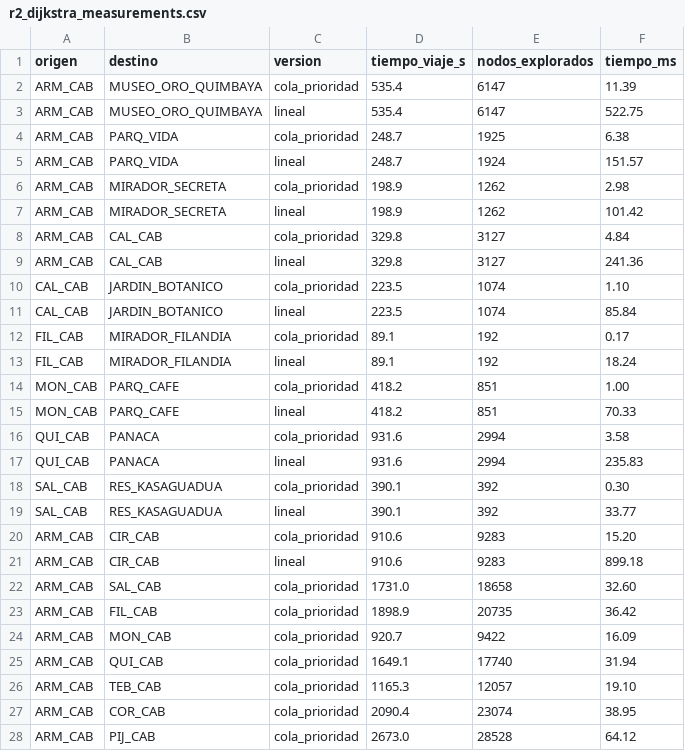
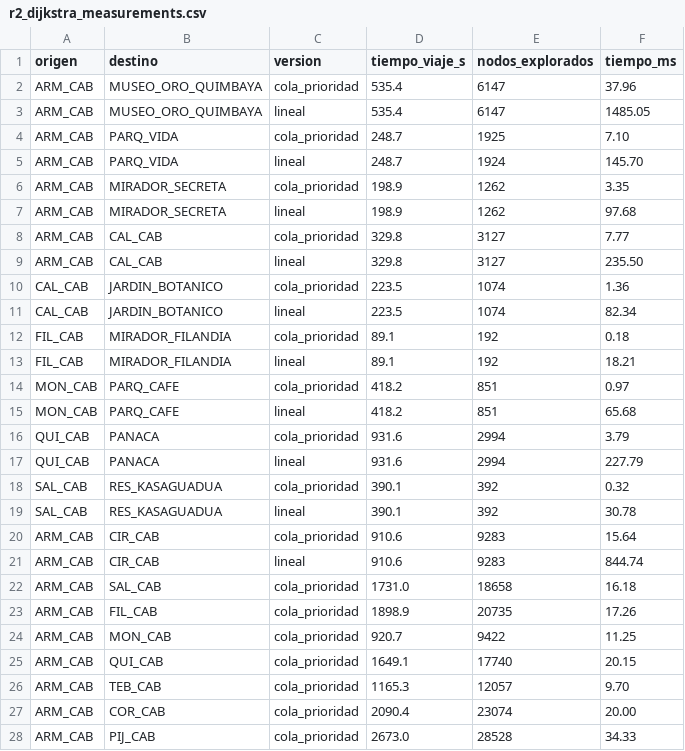
Before and after one commit to samuel26zc/backend-analisis, a CSV file: results/r2_dijkstra_measurements.csv, drawn as a sheet; only a part is shown; the diff covers the shown part only.

```diff
--- a/results/r2_dijkstra_measurements.csv
+++ b/results/r2_dijkstra_measurements.csv
@@ -1,28 +1,28 @@
 origen,destino,version,tiempo_viaje_s,nodos_explorados,tiempo_ms
-ARM_CAB,MUSEO_ORO_QUIMBAYA,cola_prioridad,535.4,6147,11.39
-ARM_CAB,MUSEO_ORO_QUIMBAYA,lineal,535.4,6147,522.75
-ARM_CAB,PARQ_VIDA,cola_prioridad,248.7,1925,6.38
-ARM_CAB,PARQ_VIDA,lineal,248.7,1924,151.57
-ARM_CAB,MIRADOR_SECRETA,cola_prioridad,198.9,1262,2.98
-ARM_CAB,MIRADOR_SECRETA,lineal,198.9,1262,101.42
-ARM_CAB,CAL_CAB,cola_prioridad,329.8,3127,4.84
-ARM_CAB,CAL_CAB,lineal,329.8,3127,241.36
-CAL_CAB,JARDIN_BOTANICO,cola_prioridad,223.5,1074,1.10
-CAL_CAB,JARDIN_BOTANICO,lineal,223.5,1074,85.84
-FIL_CAB,MIRADOR_FILANDIA,cola_prioridad,89.1,192,0.17
-FIL_CAB,MIRADOR_FILANDIA,lineal,89.1,192,18.24
-MON_CAB,PARQ_CAFE,cola_prioridad,418.2,851,1.00
-MON_CAB,PARQ_CAFE,lineal,418.2,851,70.33
-QUI_CAB,PANACA,cola_prioridad,931.6,2994,3.58
-QUI_CAB,PANACA,lineal,931.6,2994,235.83
-SAL_CAB,RES_KASAGUADUA,cola_prioridad,390.1,392,0.30
-SAL_CAB,RES_KASAGUADUA,lineal,390.1,392,33.77
-ARM_CAB,CIR_CAB,cola_prioridad,910.6,9283,15.20
-ARM_CAB,CIR_CAB,lineal,910.6,9283,899.18
-ARM_CAB,SAL_CAB,cola_prioridad,1731.0,18658,32.60
-ARM_CAB,FIL_CAB,cola_prioridad,1898.9,20735,36.42
-ARM_CAB,MON_CAB,cola_prioridad,920.7,9422,16.09
-ARM_CAB,QUI_CAB,cola_prioridad,1649.1,17740,31.94
-ARM_CAB,TEB_CAB,cola_prioridad,1165.3,12057,19.10
-ARM_CAB,COR_CAB,cola_prioridad,2090.4,23074,38.95
-ARM_CAB,PIJ_CAB,cola_prioridad,2673.0,28528,64.12
+ARM_CAB,MUSEO_ORO_QUIMBAYA,cola_prioridad,535.4,6147,37.96
+ARM_CAB,MUSEO_ORO_QUIMBAYA,lineal,535.4,6147,1485.05
+ARM_CAB,PARQ_VIDA,cola_prioridad,248.7,1925,7.10
+ARM_CAB,PARQ_VIDA,lineal,248.7,1924,145.70
+ARM_CAB,MIRADOR_SECRETA,cola_prioridad,198.9,1262,3.35
+ARM_CAB,MIRADOR_SECRETA,lineal,198.9,1262,97.68
+ARM_CAB,CAL_CAB,cola_prioridad,329.8,3127,7.77
+ARM_CAB,CAL_CAB,lineal,329.8,3127,235.50
+CAL_CAB,JARDIN_BOTANICO,cola_prioridad,223.5,1074,1.36
+CAL_CAB,JARDIN_BOTANICO,lineal,223.5,1074,82.34
+FIL_CAB,MIRADOR_FILANDIA,cola_prioridad,89.1,192,0.18
+FIL_CAB,MIRADOR_FILANDIA,lineal,89.1,192,18.21
+MON_CAB,PARQ_CAFE,cola_prioridad,418.2,851,0.97
+MON_CAB,PARQ_CAFE,lineal,418.2,851,65.68
+QUI_CAB,PANACA,cola_prioridad,931.6,2994,3.79
+QUI_CAB,PANACA,lineal,931.6,2994,227.79
+SAL_CAB,RES_KASAGUADUA,cola_prioridad,390.1,392,0.32
+SAL_CAB,RES_KASAGUADUA,lineal,390.1,392,30.78
+ARM_CAB,CIR_CAB,cola_prioridad,910.6,9283,15.64
+ARM_CAB,CIR_CAB,lineal,910.6,9283,844.74
+ARM_CAB,SAL_CAB,cola_prioridad,1731.0,18658,16.18
+ARM_CAB,FIL_CAB,cola_prioridad,1898.9,20735,17.26
+ARM_CAB,MON_CAB,cola_prioridad,920.7,9422,11.25
+ARM_CAB,QUI_CAB,cola_prioridad,1649.1,17740,20.15
+ARM_CAB,TEB_CAB,cola_prioridad,1165.3,12057,9.70
+ARM_CAB,COR_CAB,cola_prioridad,2090.4,23074,20.00
+ARM_CAB,PIJ_CAB,cola_prioridad,2673.0,28528,34.33
```
Also changed, not shown: 3 edited cells elsewhere in this file, results/r3_convex_hull.csv, 5 other files.
